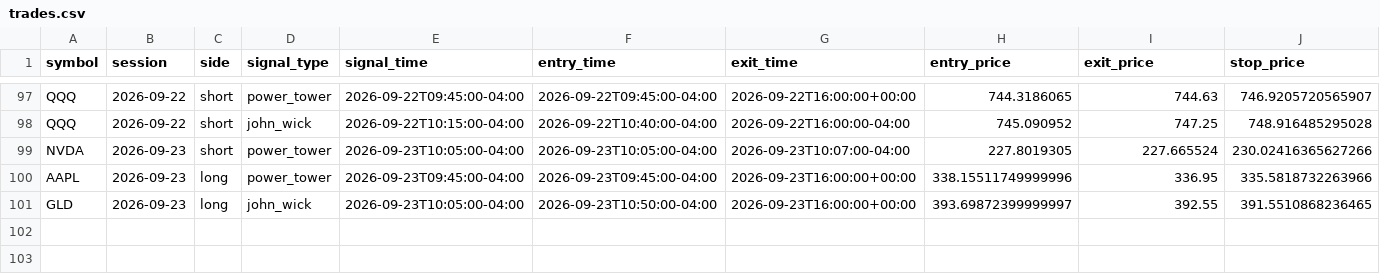
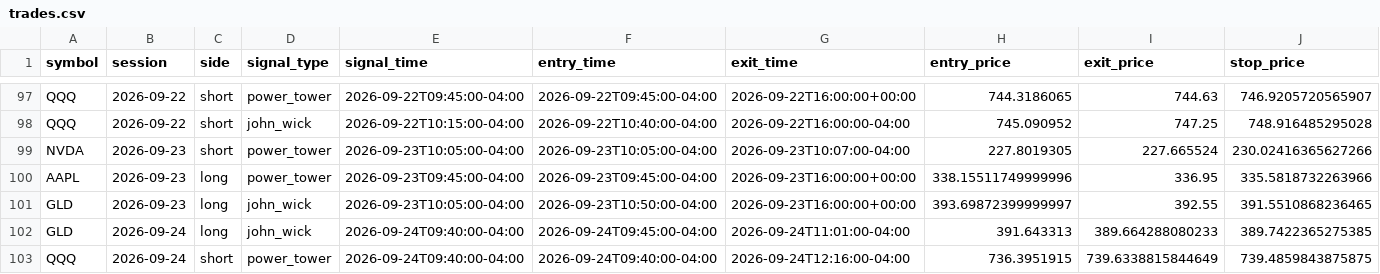
Before and after one commit to ksanta-bit/pattern-scout-eth, a CSV file: docs/stocks/trades.csv, drawn as a sheet; only a part is shown, gaps mark what is left out; rows hold the shown columns only; the diff names each change by its address in the sheet, - before the commit and + after, or states it on an @@ line.

```diff
--- a/docs/stocks/trades.csv
+++ b/docs/stocks/trades.csv
+row 102: GLD | 2026-09-24 | long | john_wick | 2026-09-24T09:40:00-04:00 | 2026-09-24T09:45:00-04:00 | 2026-09-24T11:01:00-04:00 | 391.643313 | 389.664288080233 | 389.7422365275385
+row 103: QQQ | 2026-09-24 | short | power_tower | 2026-09-24T09:40:00-04:00 | 2026-09-24T09:40:00-04:00 | 2026-09-24T12:16:00-04:00 | 736.3951915 | 739.6338815844649 | 739.4859843875875
```
Also changed, not shown: docs/stocks/equity_curve.csv, 4 other files.
